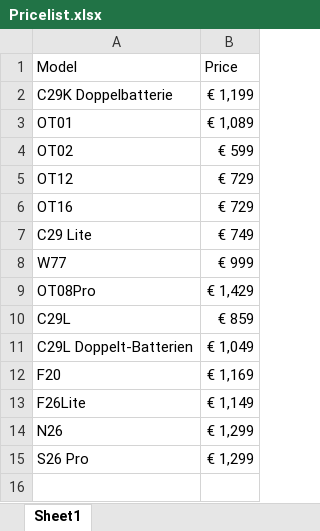
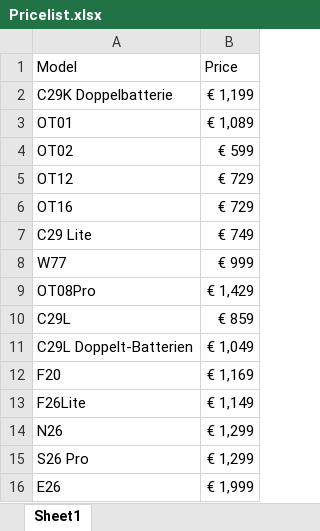
Before and after one commit to Jafarpisheh/exc-site, an Excel workbook: products/Pricelist.xlsx, sheet Sheet1, drawn as a sheet; values as stored, in another font and other column widths than the file's, no borders; the diff names each change by its address in the sheet, - before the commit and + after, or states it on an @@ line.

```diff
--- a/products/Pricelist.xlsx (sheet Sheet1)
+++ b/products/Pricelist.xlsx (sheet Sheet1)
+row 16: E26 | € 1,999
```
Also changed, not shown: 20 other files.
